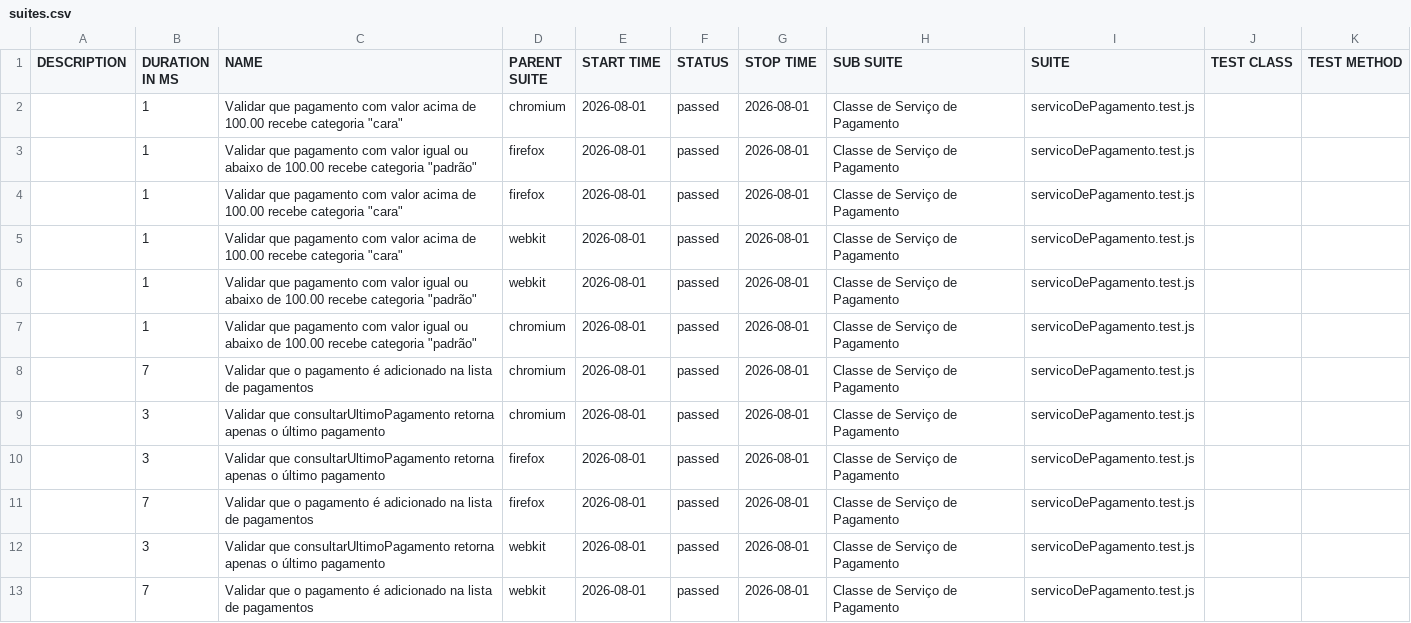
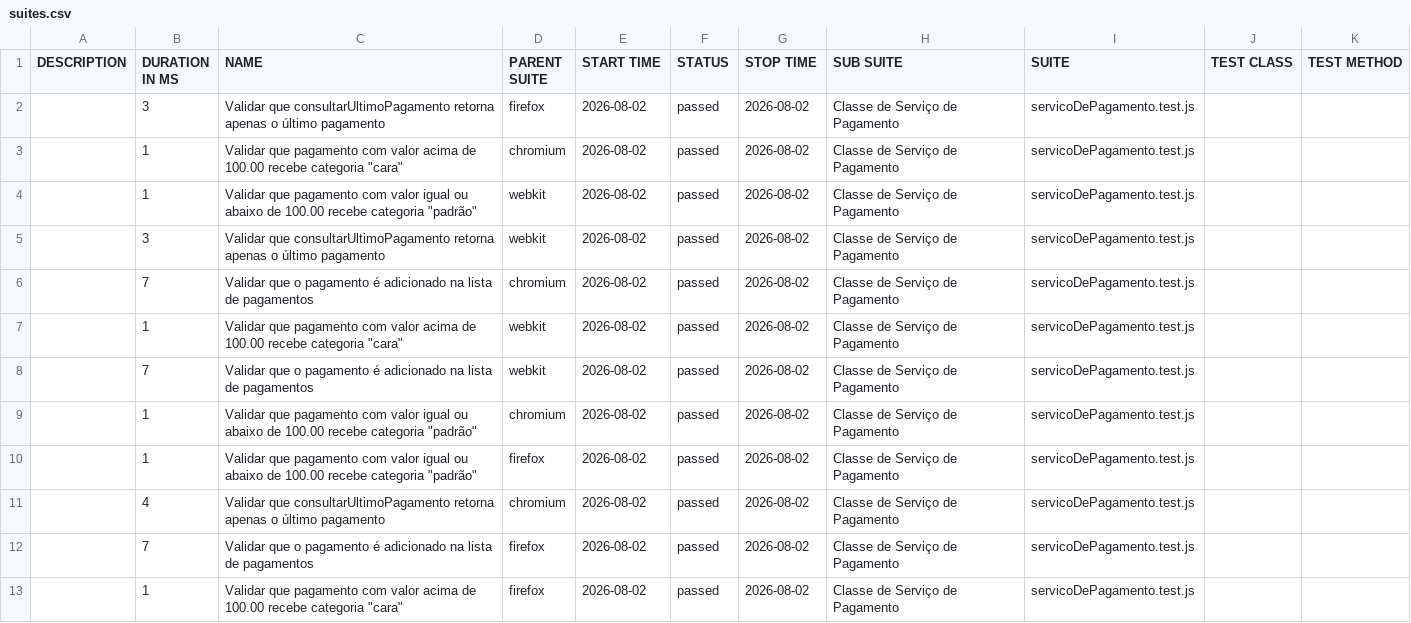
Before and after one commit to Pattyd08/trabalho-conclusao-ci, a CSV file: deploy/data/suites.csv, drawn as a sheet.

Commit message:
deploy: 3a88e52776d48c73abc2d0bb24ecb81035bb7684

```diff
--- a/deploy/data/suites.csv
+++ b/deploy/data/suites.csv
@@ -1,13 +1,13 @@
 "DESCRIPTION","DURATION IN MS","NAME","PARENT SUITE","START TIME","STATUS","STOP TIME","SUB SUITE","SUITE","TEST CLASS","TEST METHOD"
-"","1","Validar que pagamento com valor acima de 100.00 recebe categoria ""cara""","chromium","2026-08-01","passed","2026-08-01","Classe de Serviço de Pagamento","servicoDePagamento.test.js","",""
-"","1","Validar que pagamento com valor igual ou abaixo de 100.00 recebe categoria ""padrão""","firefox","2026-08-01","passed","2026-08-01","Classe de Serviço de Pagamento","servicoDePagamento.test.js","",""
-"","1","Validar que pagamento com valor acima de 100.00 recebe categoria ""cara""","firefox","2026-08-01","passed","2026-08-01","Classe de Serviço de Pagamento","servicoDePagamento.test.js","",""
-"","1","Validar que pagamento com valor acima de 100.00 recebe categoria ""cara""","webkit","2026-08-01","passed","2026-08-01","Classe de Serviço de Pagamento","servicoDePagamento.test.js","",""
-"","1","Validar que pagamento com valor igual ou abaixo de 100.00 recebe categoria ""padrão""","webkit","2026-08-01","passed","2026-08-01","Classe de Serviço de Pagamento","servicoDePagamento.test.js","",""
-"","1","Validar que pagamento com valor igual ou abaixo de 100.00 recebe categoria ""padrão""","chromium","2026-08-01","passed","2026-08-01","Classe de Serviço de Pagamento","servicoDePagamento.test.js","",""
-"","7","Validar que o pagamento é adicionado na lista de pagamentos","chromium","2026-08-01","passed","2026-08-01","Classe de Serviço de Pagamento","servicoDePagamento.test.js","",""
-"","3","Validar que consultarUltimoPagamento retorna apenas o último pagamento","chromium","2026-08-01","passed","2026-08-01","Classe de Serviço de Pagamento","servicoDePagamento.test.js","",""
-"","3","Validar que consultarUltimoPagamento retorna apenas o último pagamento","firefox","2026-08-01","passed","2026-08-01","Classe de Serviço de Pagamento","servicoDePagamento.test.js","",""
-"","7","Validar que o pagamento é adicionado na lista de pagamentos","firefox","2026-08-01","passed","2026-08-01","Classe de Serviço de Pagamento","servicoDePagamento.test.js","",""
-"","3","Validar que consultarUltimoPagamento retorna apenas o último pagamento","webkit","2026-08-01","passed","2026-08-01","Classe de Serviço de Pagamento","servicoDePagamento.test.js","",""
-"","7","Validar que o pagamento é adicionado na lista de pagamentos","webkit","2026-08-01","passed","2026-08-01","Classe de Serviço de Pagamento","servicoDePagamento.test.js","",""
+"","3","Validar que consultarUltimoPagamento retorna apenas o último pagamento","firefox","2026-08-02","passed","2026-08-02","Classe de Serviço de Pagamento","servicoDePagamento.test.js","",""
+"","1","Validar que pagamento com valor acima de 100.00 recebe categoria ""cara""","chromium","2026-08-02","passed","2026-08-02","Classe de Serviço de Pagamento","servicoDePagamento.test.js","",""
+"","1","Validar que pagamento com valor igual ou abaixo de 100.00 recebe categoria ""padrão""","webkit","2026-08-02","passed","2026-08-02","Classe de Serviço de Pagamento","servicoDePagamento.test.js","",""
+"","3","Validar que consultarUltimoPagamento retorna apenas o último pagamento","webkit","2026-08-02","passed","2026-08-02","Classe de Serviço de Pagamento","servicoDePagamento.test.js","",""
+"","7","Validar que o pagamento é adicionado na lista de pagamentos","chromium","2026-08-02","passed","2026-08-02","Classe de Serviço de Pagamento","servicoDePagamento.test.js","",""
+"","1","Validar que pagamento com valor acima de 100.00 recebe categoria ""cara""","webkit","2026-08-02","passed","2026-08-02","Classe de Serviço de Pagamento","servicoDePagamento.test.js","",""
+"","7","Validar que o pagamento é adicionado na lista de pagamentos","webkit","2026-08-02","passed","2026-08-02","Classe de Serviço de Pagamento","servicoDePagamento.test.js","",""
+"","1","Validar que pagamento com valor igual ou abaixo de 100.00 recebe categoria ""padrão""","chromium","2026-08-02","passed","2026-08-02","Classe de Serviço de Pagamento","servicoDePagamento.test.js","",""
+"","1","Validar que pagamento com valor igual ou abaixo de 100.00 recebe categoria ""padrão""","firefox","2026-08-02","passed","2026-08-02","Classe de Serviço de Pagamento","servicoDePagamento.test.js","",""
+"","4","Validar que consultarUltimoPagamento retorna apenas o último pagamento","chromium","2026-08-02","passed","2026-08-02","Classe de Serviço de Pagamento","servicoDePagamento.test.js","",""
+"","7","Validar que o pagamento é adicionado na lista de pagamentos","firefox","2026-08-02","passed","2026-08-02","Classe de Serviço de Pagamento","servicoDePagamento.test.js","",""
+"","1","Validar que pagamento com valor acima de 100.00 recebe categoria ""cara""","firefox","2026-08-02","passed","2026-08-02","Classe de Serviço de Pagamento","servicoDePagamento.test.js","",""
```
Also changed, not shown: 46 other files.
